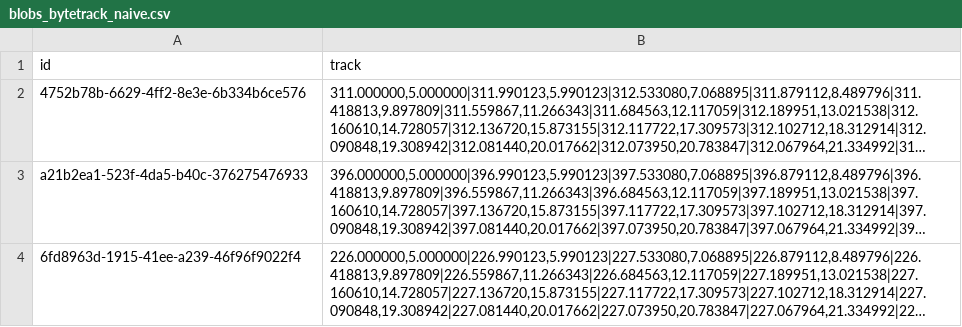
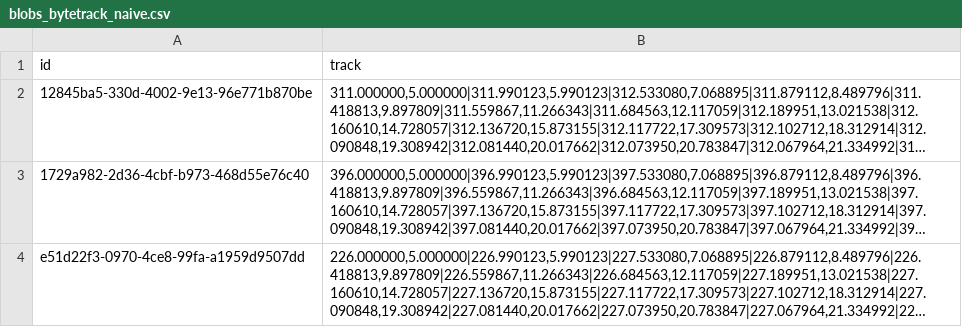
Before and after one commit to LdDl/mot-go, a CSV file: data/blobs_bytetrack_naive.csv, drawn as a sheet; long unchanged cells end in …; the diff names each change by its address in the sheet, - before the commit and + after, or states it on an @@ line.

```diff
--- a/data/blobs_bytetrack_naive.csv
+++ b/data/blobs_bytetrack_naive.csv
-A2 (id): 4752b78b-6629-4ff2-8e3e-6b334b6ce576
+A2 (id): 12845ba5-330d-4002-9e13-96e771b870be
-A3 (id): a21b2ea1-523f-4da5-b40c-376275476933
+A3 (id): 1729a982-2d36-4cbf-b973-468d55e76c40
-A4 (id): 6fd8963d-1915-41ee-a239-46f96f9022f4
+A4 (id): e51d22f3-0970-4ce8-99fa-a1959d9507dd
```
Also changed, not shown: data/blobs_bbox_bytetrack_naive.csv, data/blobs_bbox_bytetrack_spread.csv, 22 other files.
